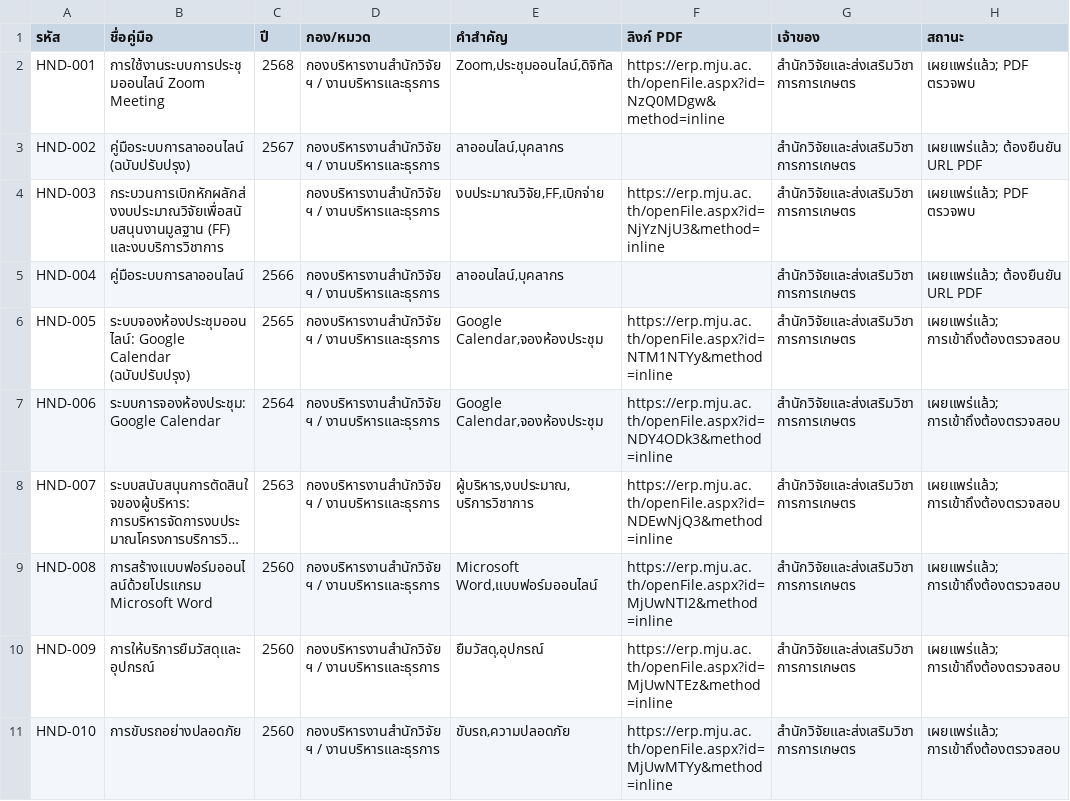
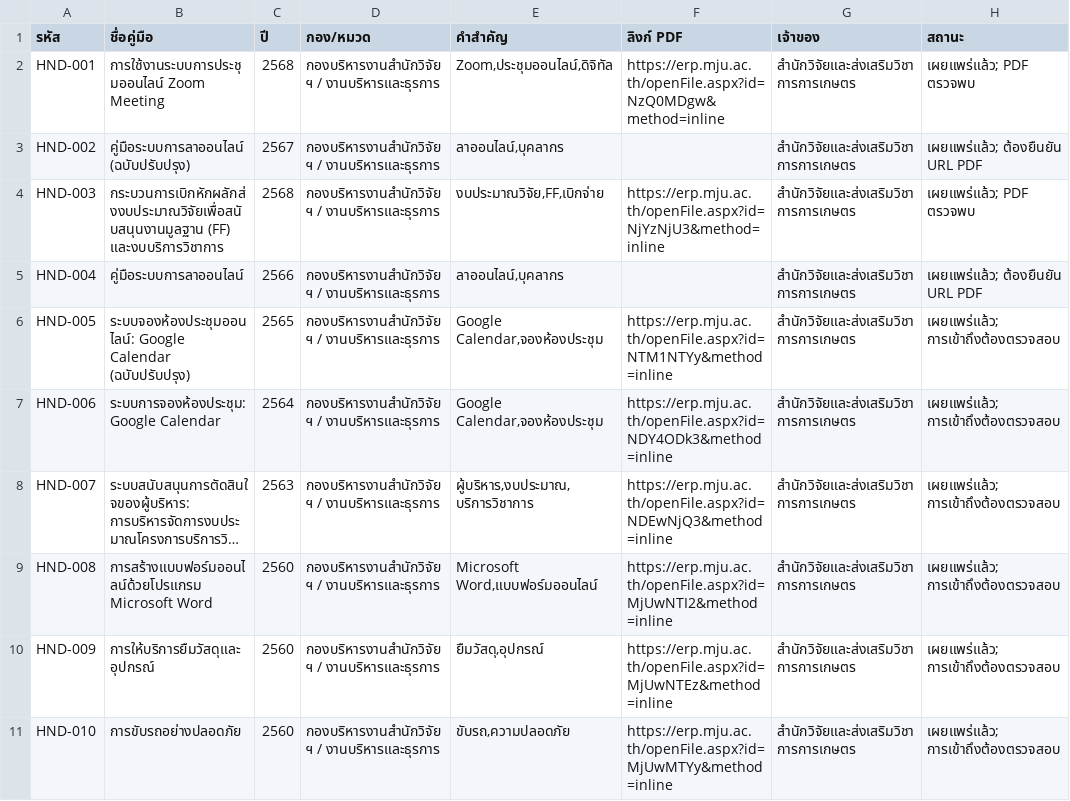
Before and after one commit to numtip/handbook, a CSV file: handbook-catalog-initial.csv, drawn as a sheet; only a part is shown; long unchanged cells end in ….

```diff
--- a/handbook-catalog-initial.csv
+++ b/handbook-catalog-initial.csv
@@ -3,3 +3,3 @@ HND-001,การใช้งานระบบการประชุมออ
 HND-002,คู่มือระบบการลาออนไลน์ (ฉบับปรับปรุง),2567,กองบริหารงานสำนักวิจัยฯ / งานบริหารและธุรการ,"ลาออนไลน์,บุคลากร",,สำนักวิจัยและส่งเสริมวิชาการการเกษตร,เผยแพร่แล้ว; ต้องยืนยัน URL PDF
-HND-003,กระบวนการเบิกหักผลักส่งงบประมาณวิจัยเพื่อสนับสนุนงานมูลฐาน (FF) และงบบริการวิชาการ,,กองบริหารงานสำนักวิจัยฯ / งานบริหารและธุรการ,"งบประมาณวิจัย,FF,เบิกจ่าย",https://erp.mju.ac.th/openFile.aspx?id=NjYzNjU3&method=inline,สำนักวิจัยและส่งเสริมวิชาการการเกษตร,เผยแพร่แล้ว; PDF ตรวจพบ
+HND-003,กระบวนการเบิกหักผลักส่งงบประมาณวิจัยเพื่อสนับสนุนงานมูลฐาน (FF) และงบบริการวิชาการ,2568,กองบริหารงานสำนักวิจัยฯ / งานบริหารและธุรการ,"งบประมาณวิจัย,FF,เบิกจ่าย",https://erp.mju.ac.th/openFile.aspx?id=NjYzNjU3&method=inline,สำนักวิจัยและส่งเสริมวิชาการการเกษตร,เผยแพร่แล้ว; PDF ตรวจพบ
 HND-004,คู่มือระบบการลาออนไลน์,2566,กองบริหารงานสำนักวิจัยฯ / งานบริหารและธุรการ,"ลาออนไลน์,บุคลากร",,สำนักวิจัยและส่งเสริมวิชาการการเกษตร,เผยแพร่แล้ว; ต้องยืนยัน URL PDF
```
Also changed, not shown: site/public/data/manuals.csv.
